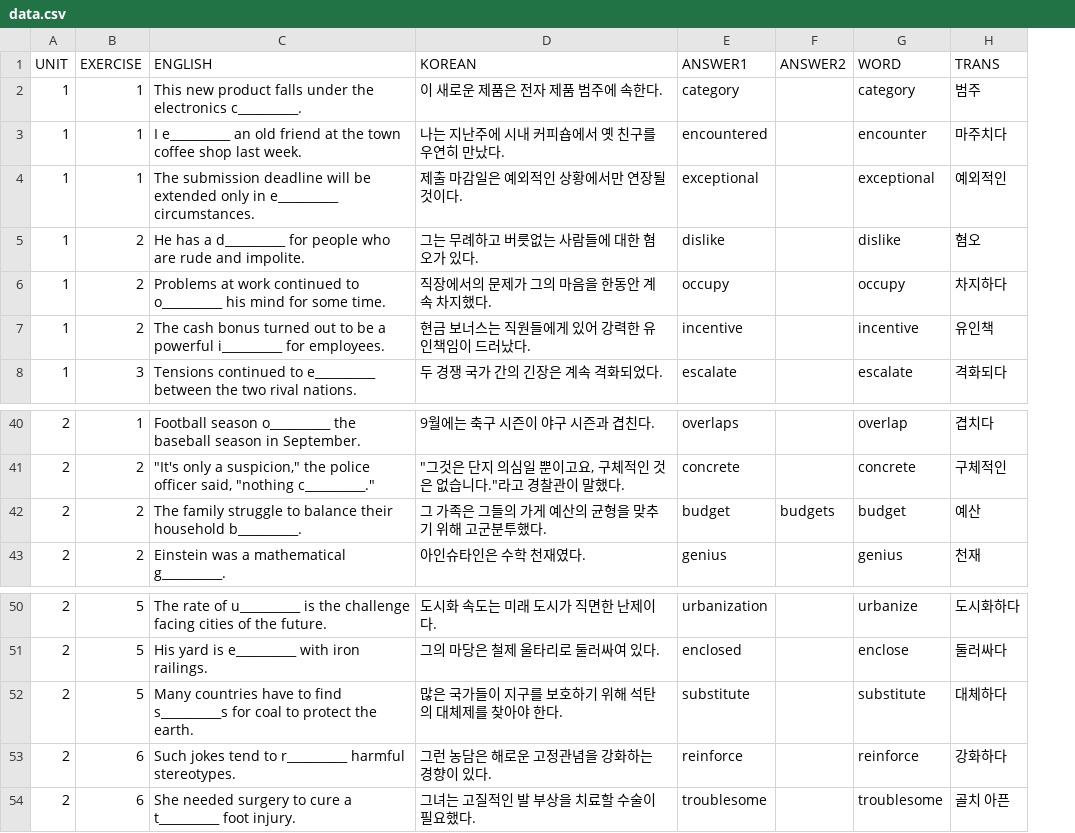
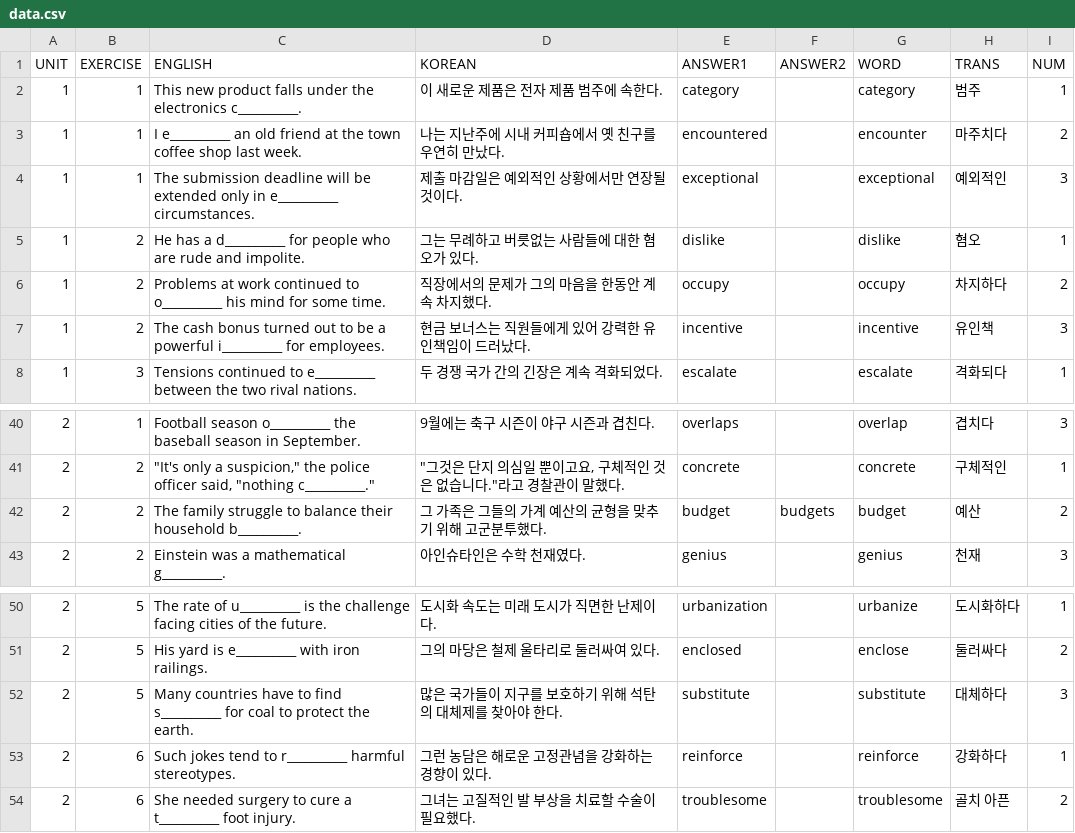
Before and after one commit to skyshim/2025-semicolon-english_1, a CSV file: data.csv, drawn as a sheet; only a part is shown, gaps mark what is left out; the diff names each change by its address in the sheet, - before the commit and + after, or states it on an @@ line.

```diff
--- a/data.csv
+++ b/data.csv
+column I (NUM), rows 2-8: 1 | 2 | 3 | 1 | 2 | 3 | 1; rows 40-43: 3 | 1 | 2 | 3; rows 50-54: 1 | 2 | 3 | 1 | 2
-D42 (KOREAN): 그 가족은 그들의 가게 예산의 균형을 맞추기 위해 고군분투했다.
+D42 (KOREAN): 그 가족은 그들의 가계 예산의 균형을 맞추기 위해 고군분투했다.
-C52 (ENGLISH): …to find s__________s for coal…
+C52 (ENGLISH): …to find s__________ for coal…
```
Also changed, not shown: 2 other files.
